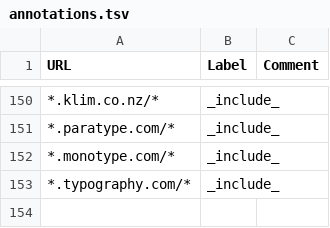
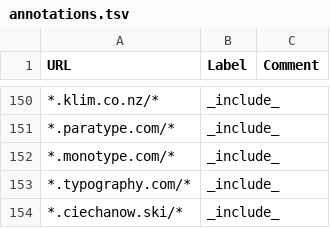
Before and after one commit to simonuvarov/cse, a TSV file: annotations.tsv, drawn as a sheet; only a part is shown, gaps mark what is left out; the diff names each change by its address in the sheet, - before the commit and + after, or states it on an @@ line.

Commit message:
add ciechanow.ski

```diff
--- a/annotations.tsv
+++ b/annotations.tsv
+row 154: *.ciechanow.ski/* | _include_
```
